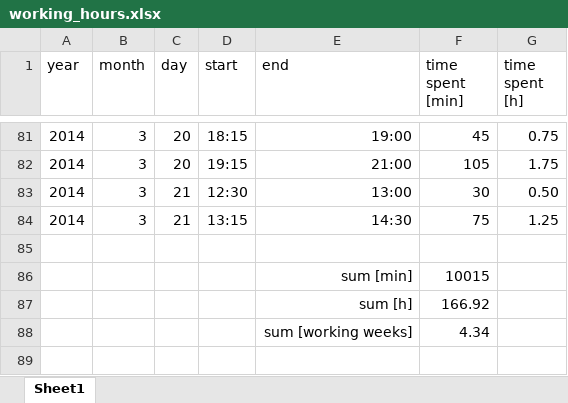
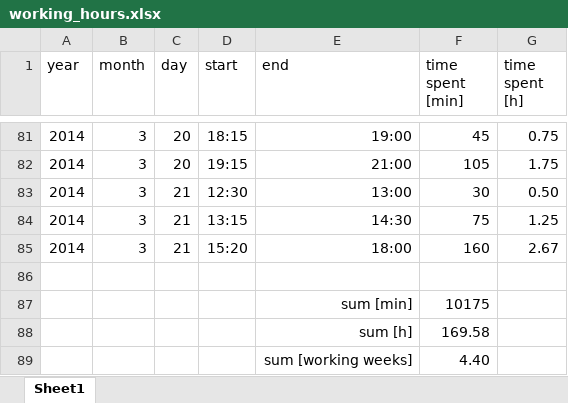
Before and after one commit to benediktibk/loadflow, an Excel workbook: documents/working_hours.xlsx, sheet Sheet1, drawn as a sheet; only a part is shown, gaps mark what is left out; values as stored, in another font and other column widths than the file's, no borders; addresses are those after the commit; the diff names each change by its address in the sheet, - before the commit and + after, or states it on an @@ line.

```diff
--- a/documents/working_hours.xlsx (sheet Sheet1)
+++ b/documents/working_hours.xlsx (sheet Sheet1)
+row 85: 2014 | 3 | 21 | 15:20 | 18:00 | 160 | 2.67
-F87 (time spent [min]): 10015
+F87 (time spent [min]): 10175
-F88 (time spent [min]): 166.92
+F88 (time spent [min]): 169.58
-F89 (time spent [min]): 4.34
+F89 (time spent [min]): 4.40
```
Also changed, not shown: 3 other files.
